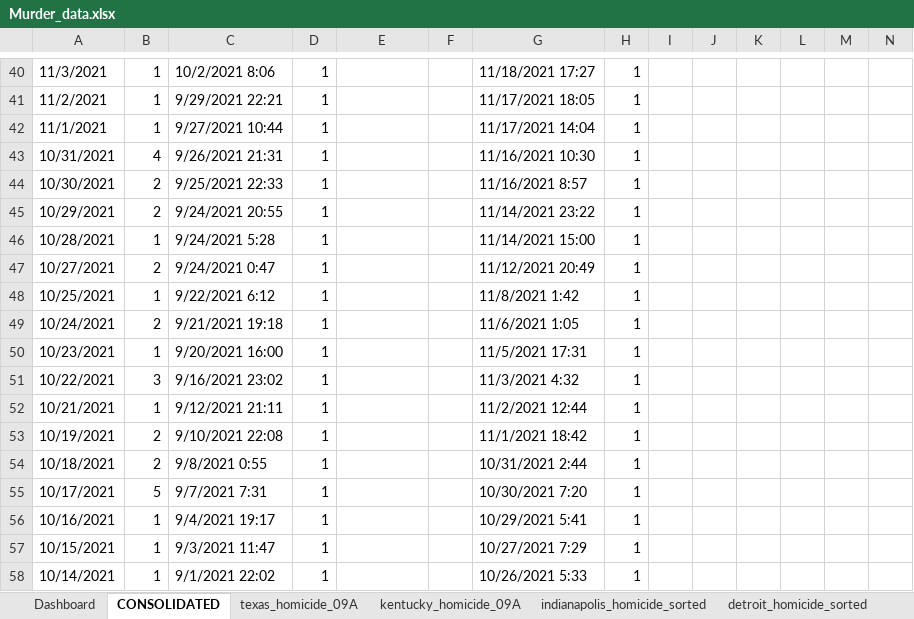
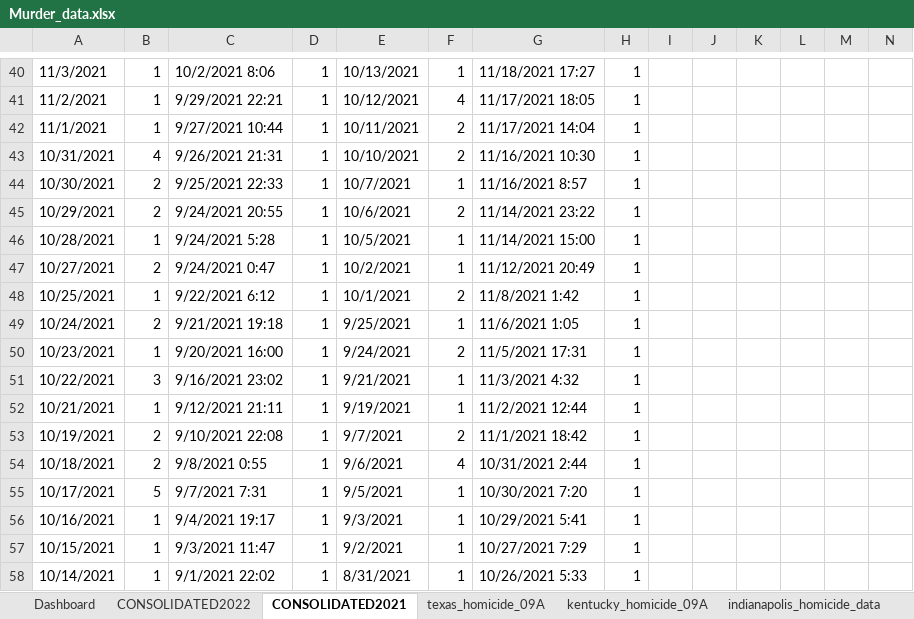
Before and after one commit to HSSP-DVP-CDC/Project_01, an Excel workbook: Homicide_Data/Data_Sets/Murder_data.xlsx, sheet CONSOLIDATED2021, drawn as a sheet; only a part is shown, gaps mark what is left out; values as stored, in another font and other column widths than the file's, no borders; the diff covers the shown part only; the diff names each change by its address in the sheet, - before the commit and + after, or states it on an @@ line.

```diff
--- a/Homicide_Data/Data_Sets/Murder_data.xlsx (sheet CONSOLIDATED2021)
+++ b/Homicide_Data/Data_Sets/Murder_data.xlsx (sheet CONSOLIDATED2021)
-sheet tab: CONSOLIDATED
+sheet tab: CONSOLIDATED2021
-sheet tab: indianapolis_homicide_sorted
+sheet tab: CONSOLIDATED2022
+sheet tab: indianapolis_homicide_data
-E40: (empty)
+E40: 10/13/2021
-F40: (empty)
+F40: 1
-E41: (empty)
+E41: 10/12/2021
-F41: (empty)
+F41: 4
-E42: (empty)
+E42: 10/11/2021
-F42:F43: (empty)
+F42:F43: 2
-E43: (empty)
+E43: 10/10/2021
-E44: (empty)
+E44: 10/7/2021
-F44: (empty)
+F44: 1
-E45: (empty)
+E45: 10/6/2021
-F45: (empty)
+F45: 2
-E46: (empty)
+E46: 10/5/2021
-F46:F47: (empty)
+F46:F47: 1
-E47: (empty)
+E47: 10/2/2021
-E48: (empty)
+E48: 10/1/2021
-F48: (empty)
+F48: 2
-E49: (empty)
+E49: 9/25/2021
-F49: (empty)
+F49: 1
-E50: (empty)
+E50: 9/24/2021
-F50: (empty)
+F50: 2
-E51: (empty)
+E51: 9/21/2021
-F51:F52: (empty)
+F51:F52: 1
-E52: (empty)
+E52: 9/19/2021
-E53: (empty)
+E53: 9/7/2021
-F53: (empty)
+F53: 2
-E54: (empty)
+E54: 9/6/2021
-F54: (empty)
+F54: 4
-E55: (empty)
+E55: 9/5/2021
-F55:F58: (empty)
+F55:F58: 1
-E56: (empty)
+E56: 9/3/2021
-E57: (empty)
+E57: 9/2/2021
-E58: (empty)
+E58: 8/31/2021
```
Also changed, not shown: 263 edited cells elsewhere in this sheet, sheet baltimore_homicide_20222, sheet kentucky_homicide_09A, charts or pictures, 32 other files.
